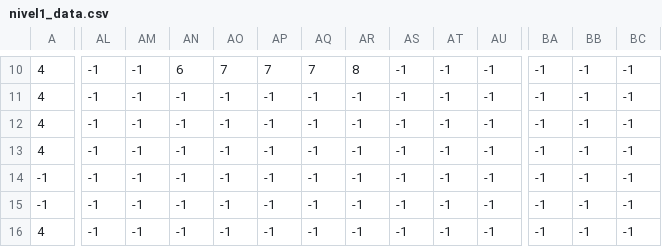
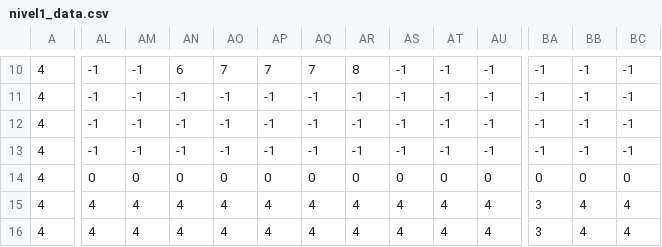
Before and after one commit to Leanviko/2do_juego_labo, a CSV file: nivel1_data.csv, drawn as a sheet; only a part is shown, gaps mark what is left out; the diff covers the shown part only; the diff names each change by its address in the sheet, - before the commit and + after, or states it on an @@ line.

```diff
--- a/nivel1_data.csv
+++ b/nivel1_data.csv
-A14:A15: -1
+A14:A15: 4
-AL14: -1
+AL14: 0
-AM14: -1
+AM14: 0
-AN14: -1
+AN14: 0
-AO14: -1
+AO14: 0
-AP14: -1
+AP14: 0
-AQ14: -1
+AQ14: 0
-AR14: -1
+AR14: 0
-AS14: -1
+AS14: 0
-AT14: -1
+AT14: 0
-AU14: -1
+AU14: 0
-BA14: -1
+BA14: 0
-BB14: -1
+BB14: 0
-BC14: -1
+BC14: 0
-AL15:AL16: -1
+AL15:AL16: 4
-AM15:AM16: -1
+AM15:AM16: 4
-AN15:AN16: -1
+AN15:AN16: 4
-AO15:AO16: -1
+AO15:AO16: 4
-AP15:AP16: -1
+AP15:AP16: 4
-AQ15:AQ16: -1
+AQ15:AQ16: 4
-AR15:AR16: -1
+AR15:AR16: 4
-AS15:AS16: -1
+AS15:AS16: 4
-AT15:AT16: -1
+AT15:AT16: 4
-AU15:AU16: -1
+AU15:AU16: 4
-BA15:BA16: -1
+BA15:BA16: 3
-BB15:BB16: -1
+BB15:BB16: 4
-BC15:BC16: -1
+BC15:BC16: 4
```
Also changed, not shown: 36 edited cells elsewhere in this file, nivel3_data.csv, 10 other files.
